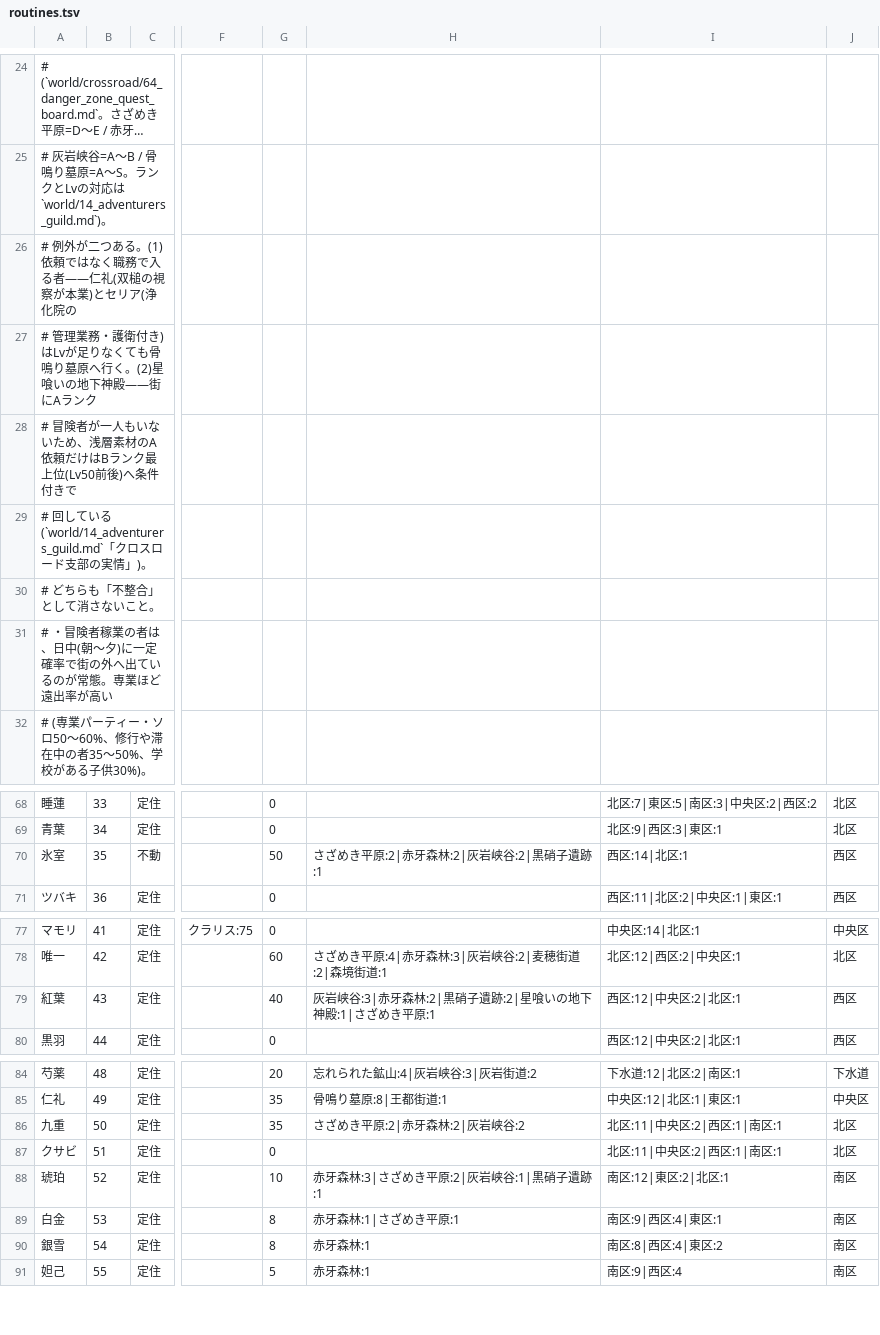
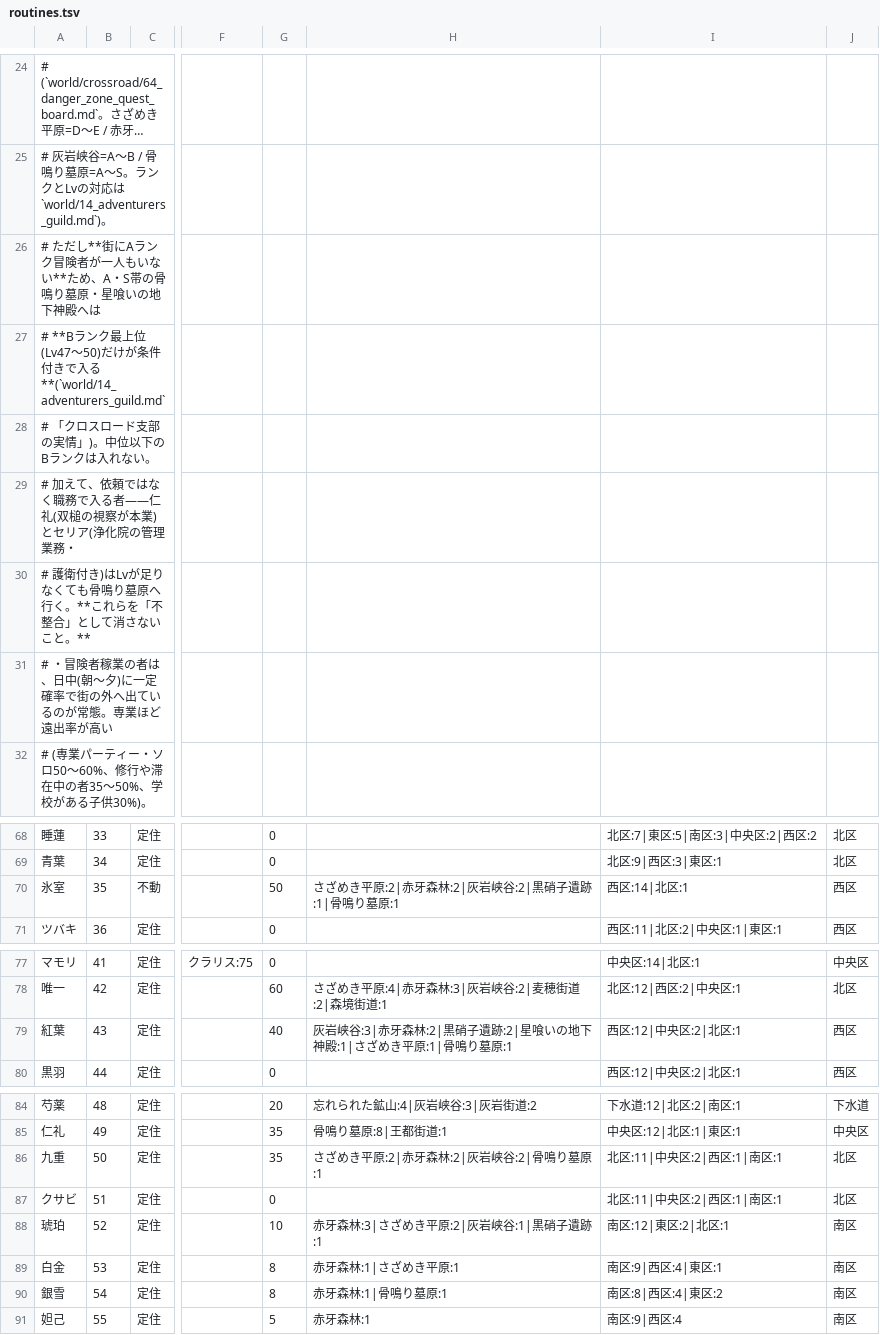
Before and after one commit to akisumann/123, a TSV file: tools/routines.tsv, drawn as a sheet; only a part is shown, gaps mark what is left out; long unchanged cells end in …; the diff names each change by its address in the sheet, - before the commit and + after, or states it on an @@ line.

```diff
--- a/tools/routines.tsv
+++ b/tools/routines.tsv
-A26: # 例外が二つある。(1)依頼ではなく職務で入る者——仁礼(双槌の視察が本業)とセリア(浄化院の
+A26: # ただし**街にAランク冒険者が一人もいない**ため、A・S帯の骨鳴り墓原・星喰いの地下神殿へは
-A27: # 管理業務・護衛付き)はLvが足りなくても骨鳴り墓原へ行く。(2)星喰いの地下神殿——街にAランク
+A27: # **Bランク最上位(Lv47〜50)だけが条件付きで入る**(`world/14_adventurers_guild.md`
-A28: # 冒険者が一人もいないため、浅層素材のA依頼だけはBランク最上位(Lv50前後)へ条件付きで
+A28: # 「クロスロード支部の実情」)。中位以下のBランクは入れない。
-A29: # 回している(`world/14_adventurers_guild.md`「クロスロード支部の実情」)。
+A29: # 加えて、依頼ではなく職務で入る者——仁礼(双槌の視察が本業)とセリア(浄化院の管理業務・
-A30: # どちらも「不整合」として消さないこと。
+A30: # 護衛付き)はLvが足りなくても骨鳴り墓原へ行く。**これらを「不整合」として消さないこと。**
-H70: さざめき平原:2|赤牙森林:2|灰岩峡谷:2|黒硝子遺跡:1
+H70: さざめき平原:2|赤牙森林:2|灰岩峡谷:2|黒硝子遺跡:1|骨鳴り墓原:1
-H79: 灰岩峡谷:3|赤牙森林:2|黒硝子遺跡:2|星喰いの地下神殿:1|さざめき平原:1
+H79: 灰岩峡谷:3|赤牙森林:2|黒硝子遺跡:2|星喰いの地下神殿:1|さざめき平原:1|骨鳴り墓原:1
-H86: さざめき平原:2|赤牙森林:2|灰岩峡谷:2
+H86: さざめき平原:2|赤牙森林:2|灰岩峡谷:2|骨鳴り墓原:1
-H90: 赤牙森林:1
+H90: 赤牙森林:1|骨鳴り墓原:1
```
Also changed, not shown: 6 other files.
